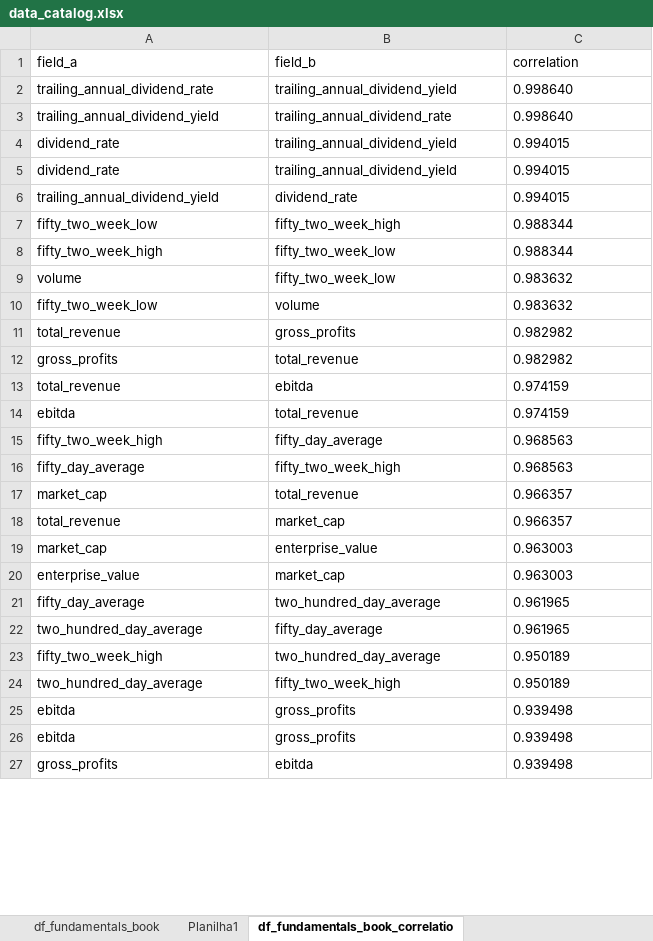
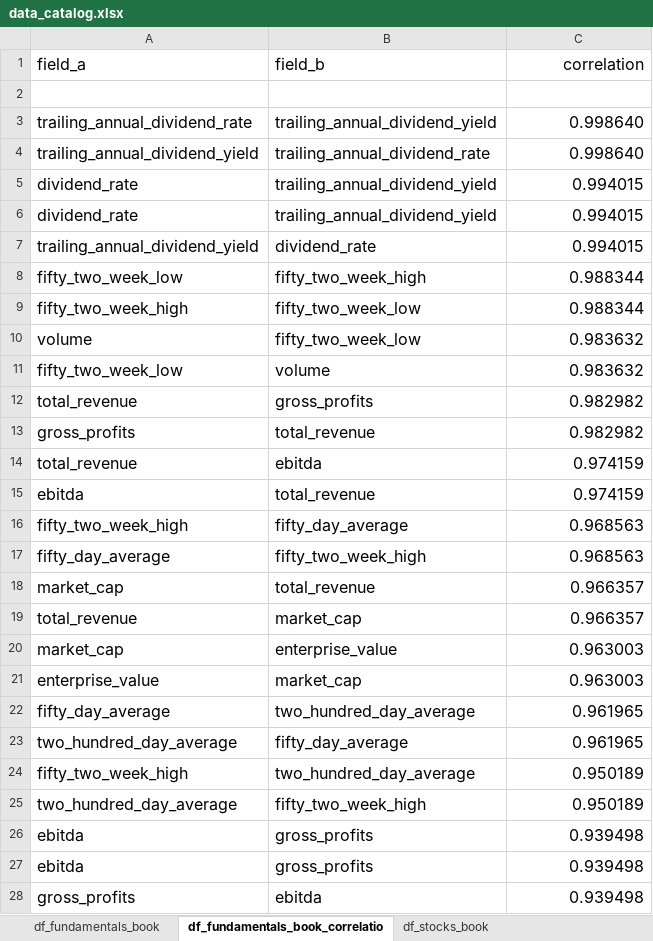
Before and after one commit to aalvesrpg/tcc-fia-trading-advisor, an Excel workbook: docs/data_catalog.xlsx, sheet df_fundamentals_book_correlatio, drawn as a sheet; only a part is shown; values as stored, in another font and other column widths than the file's, no borders; addresses are those after the commit; the diff covers the shown part only; the diff names each change by its address in the sheet, - before the commit and + after, or states it on an @@ line.

Commit message:
[DOCS]Refresh data_catalog with more filds and correlations.

```diff
--- a/docs/data_catalog.xlsx (sheet df_fundamentals_book_correlatio)
+++ b/docs/data_catalog.xlsx (sheet df_fundamentals_book_correlatio)
-sheet tab: Planilha1
+sheet tab: df_stocks_book
@@ A1:C1 text size: larger @@
-C1 alignment: left
+C1 alignment: right
+row 2: (empty)
@@ A3:C28 text size: larger @@
-C3:C28 alignment: left
+C3:C28 alignment: right
```
Also changed, not shown: cell formats elsewhere in this sheet, sheet df_fundamentals_book, other sheet tabs.
